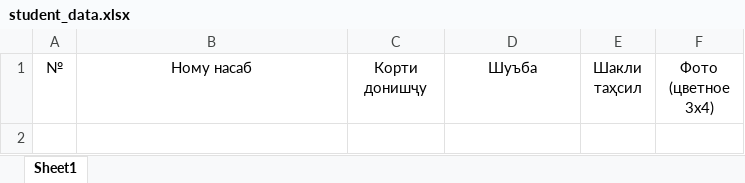
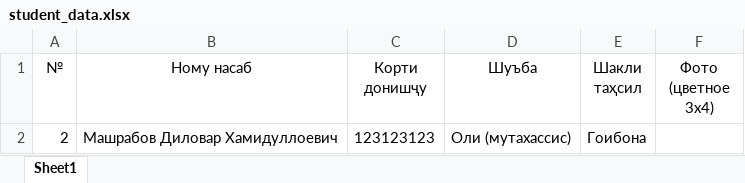
Before and after one commit to zefs-cyber/passForm, an Excel workbook: myapp/media/student_data.xlsx, sheet Sheet1, drawn as a sheet; values as stored, in another font and other column widths than the file's, no borders; charts and pictures not drawn; the diff names each change by its address in the sheet, - before the commit and + after, or states it on an @@ line.

```diff
--- a/myapp/media/student_data.xlsx (sheet Sheet1)
+++ b/myapp/media/student_data.xlsx (sheet Sheet1)
+row 2: 2 | Машрабов Диловар Хамидуллоевич | 123123123 | Оли (мутахассис) | Гоибона
```
Also changed, not shown: charts or pictures, myapp/media/form_data.xlsx, 5 other files.
